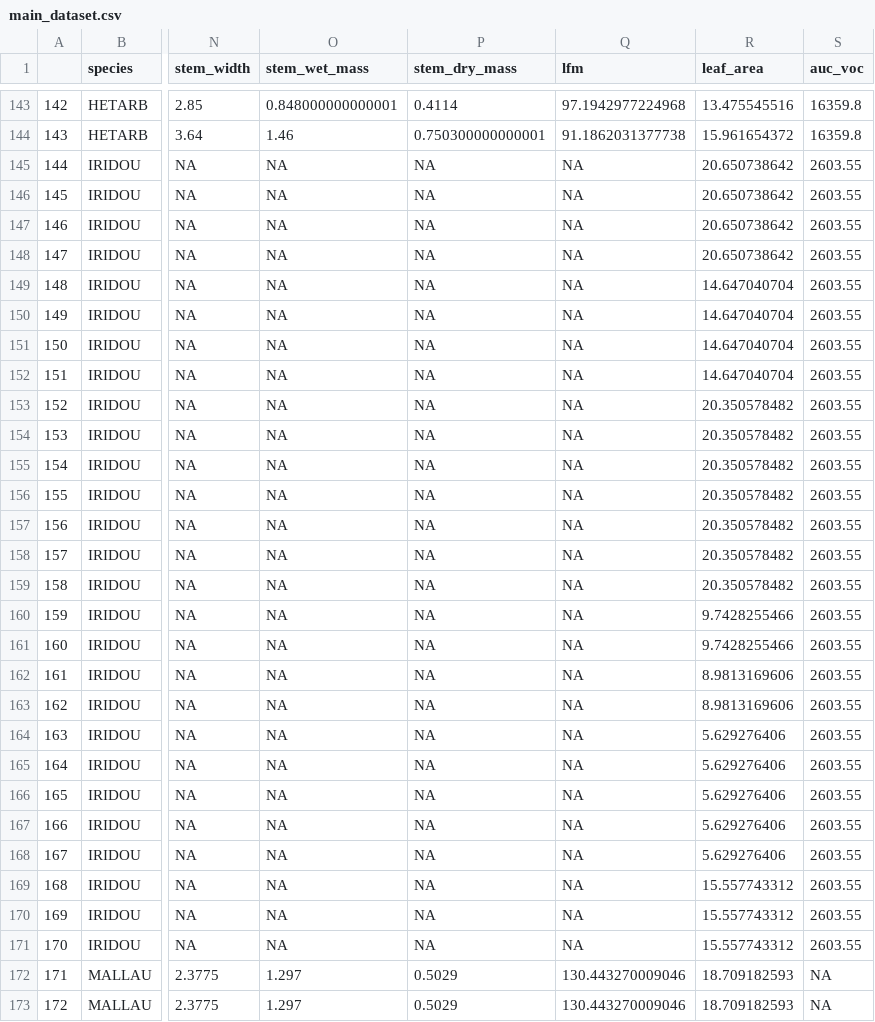
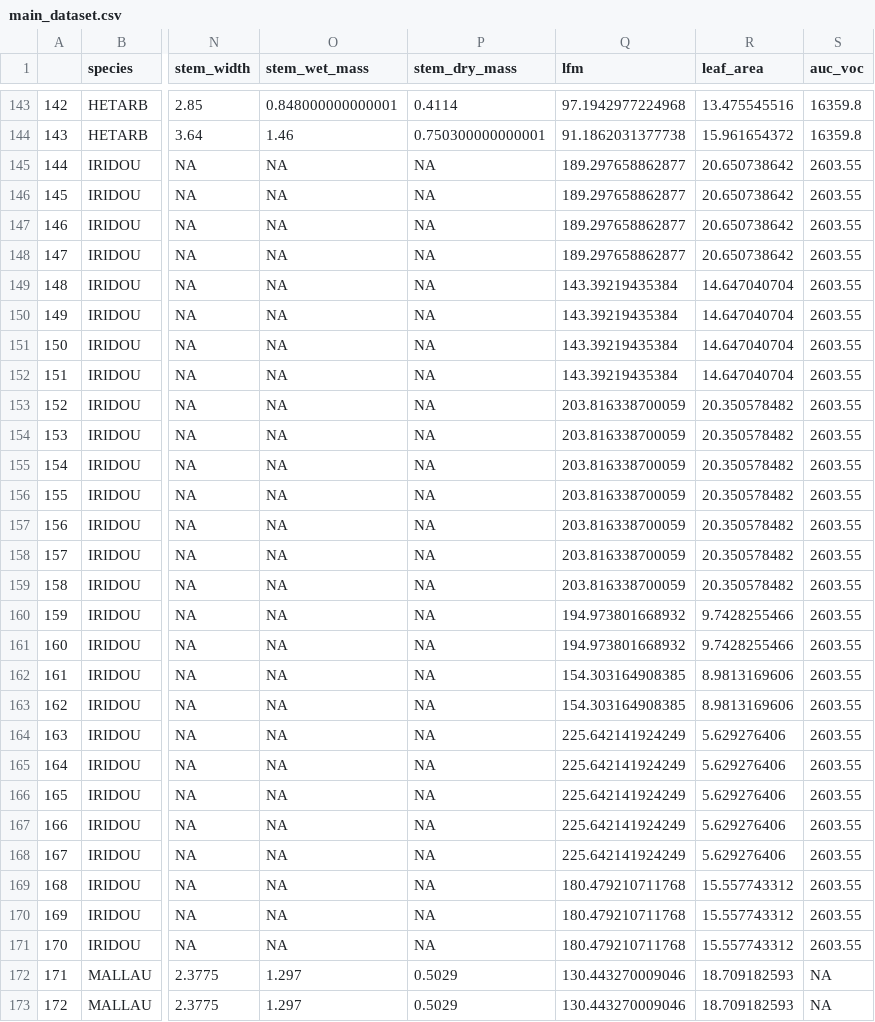
Before and after one commit to bovingi/flammability-testing, a CSV file: data/processed-data/main_dataset.csv, drawn as a sheet; only a part is shown, gaps mark what is left out; the diff names each change by its address in the sheet, - before the commit and + after, or states it on an @@ line.

Commit message:
Rerunning code and trying to figure out some of the last data cleaning things that we've been stuck on for a little while

```diff
--- a/data/processed-data/main_dataset.csv
+++ b/data/processed-data/main_dataset.csv
-Q145:Q148 (lfm): NA
+Q145:Q148 (lfm): 189.297658862877
-Q149:Q152 (lfm): NA
+Q149:Q152 (lfm): 143.39219435384
-Q153:Q159 (lfm): NA
+Q153:Q159 (lfm): 203.816338700059
-Q160:Q161 (lfm): NA
+Q160:Q161 (lfm): 194.973801668932
-Q162:Q163 (lfm): NA
+Q162:Q163 (lfm): 154.303164908385
-Q164:Q168 (lfm): NA
+Q164:Q168 (lfm): 225.642141924249
-Q169:Q171 (lfm): NA
+Q169:Q171 (lfm): 180.479210711768
```
Also changed, not shown: data/processed-data/plant_traits_data.csv, 3 other files.
